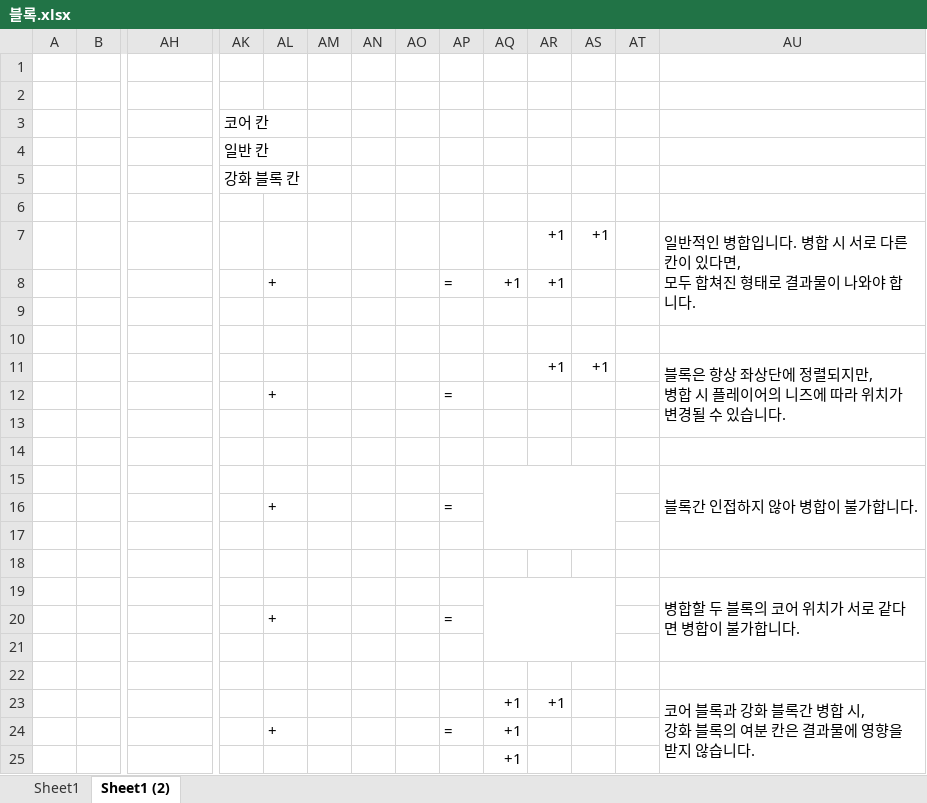
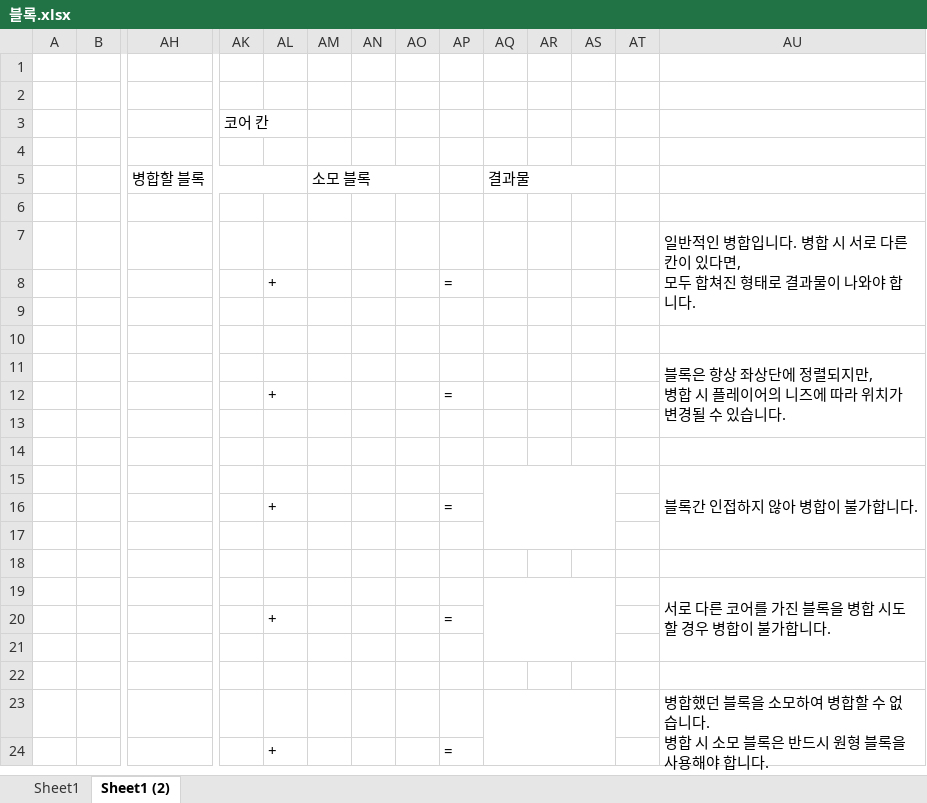
Before and after one commit to Sero-Github/ProjectP, an Excel workbook: Game Design Documents/InGame/블록.xlsx, sheet Sheet1 (2), drawn as a sheet; only a part is shown, gaps mark what is left out; values as stored, in another font and other column widths than the file's, no cell formats; removed rows and columns are numbered as before the commit, all else as after; rows hold the shown columns only; ↵ is a line break in a cell; the diff names each change by its address in the sheet, - before the commit and + after, or states it on an @@ line.

```diff
--- a/Game Design Documents/InGame/블록.xlsx (sheet Sheet1 (2))
+++ b/Game Design Documents/InGame/블록.xlsx (sheet Sheet1 (2))
-row 4:  |  |  | 일반 칸
-row 5:  |  |  | 강화 블록 칸
-row 7:  |  |  |  |  |  |  |  |  |  | +1 | +1 |  | 일반적인 병합입니다. 병합 시 서로 다른 칸이 있다면, ↵ 모두 합쳐진 형태로 결과물이 나와야 합니다.
+row 5:  |  | 병합할 블록 |  |  | 소모 블록 |  |  |  | 결과물
-row 6:  |  |  |  | + |  |  |  | = | +1 | +1
+row 6: (empty)
+row 7:  |  |  |  |  |  |  |  |  |  |  |  |  | 일반적인 병합입니다. 병합 시 서로 다른 칸이 있다면, ↵ 모두 합쳐진 형태로 결과물이 나와야 합니다.
+row 8:  |  |  |  | + |  |  |  | =
-row 11:  |  |  |  |  |  |  |  |  |  | +1 | +1 |  | 블록은 항상 좌상단에 정렬되지만, ↵ 병합 시 플레이어의 니즈에 따라 위치가 변경될 수 있습니다.
+row 11:  |  |  |  |  |  |  |  |  |  |  |  |  | 블록은 항상 좌상단에 정렬되지만, ↵ 병합 시 플레이어의 니즈에 따라 위치가 변경될 수 있습니다.
-AU19: 병합할 두 블록의 코어 위치가 서로 같다면 병합이 불가합니다.
+AU19: 서로 다른 코어를 가진 블록을 병합 시도할 경우 병합이 불가합니다.
-row 23:  |  |  |  |  |  |  |  |  | +1 | +1 |  |  | 코어 블록과 강화 블록간 병합 시, ↵ 강화 블록의 여분 칸은 결과물에 영향을 받지 않습니다.
+row 23:  |  |  |  |  |  |  |  |  |  |  |  |  | 병합했던 블록을 소모하여 병합할 수 없습니다. ↵ 병합 시 소모 블록은 반드시 원형 블록을 사용해야 합니다.
-AQ24: +1
+AQ24: (empty)
-row 25:  |  |  |  |  |  |  |  |  | +1
```
Also changed, not shown: sheet Sheet1, cell formats, 5 other files.
